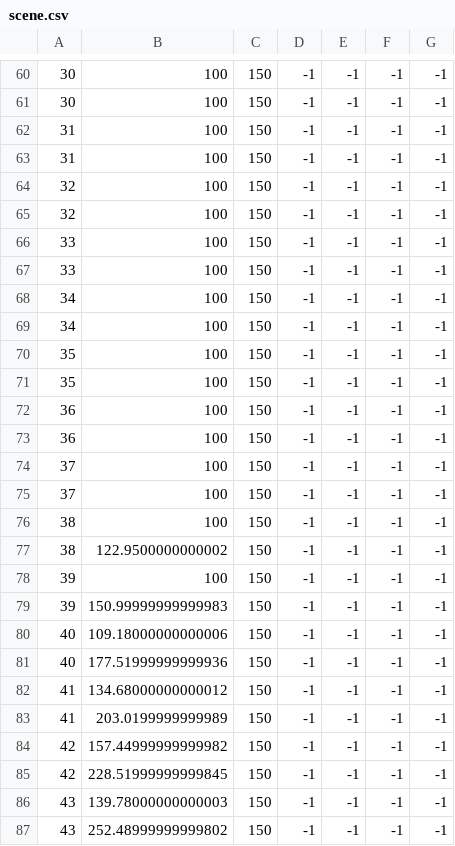
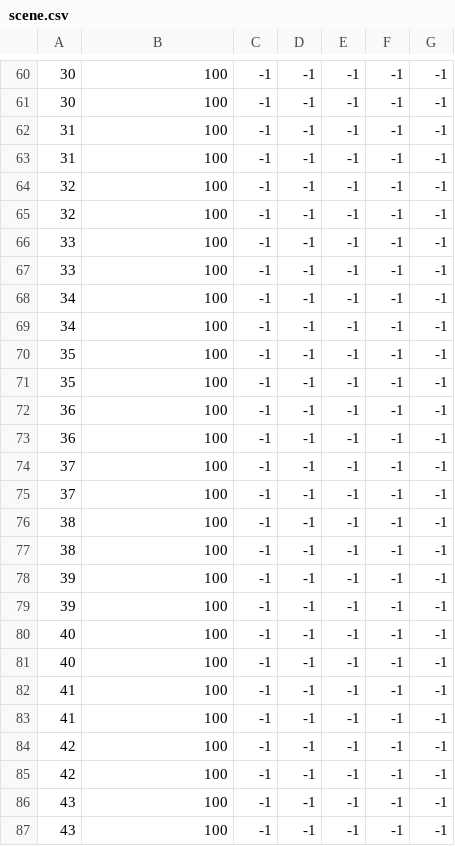
Before and after one commit to singhalpranav22/Mini-Project-Simulator, a CSV file: scene.csv, drawn as a sheet; only a part is shown, gaps mark what is left out; the diff covers the shown part only; the diff names each change by its address in the sheet, - before the commit and + after, or states it on an @@ line.

```diff
--- a/scene.csv
+++ b/scene.csv
-C60:C87: 150
+C60:C87: -1
-B77: 122.9500000000002
+B77: 100
-B79: 150.99999999999983
+B79: 100
-B80: 109.18000000000006
+B80: 100
-B81: 177.51999999999936
+B81: 100
-B82: 134.68000000000012
+B82: 100
-B83: 203.0199999999989
+B83: 100
-B84: 157.44999999999982
+B84: 100
-B85: 228.51999999999845
+B85: 100
-B86: 139.78000000000003
+B86: 100
-B87: 252.48999999999802
+B87: 100
```
Also changed, not shown: 54 edited cells elsewhere in this file, 6 other files.
